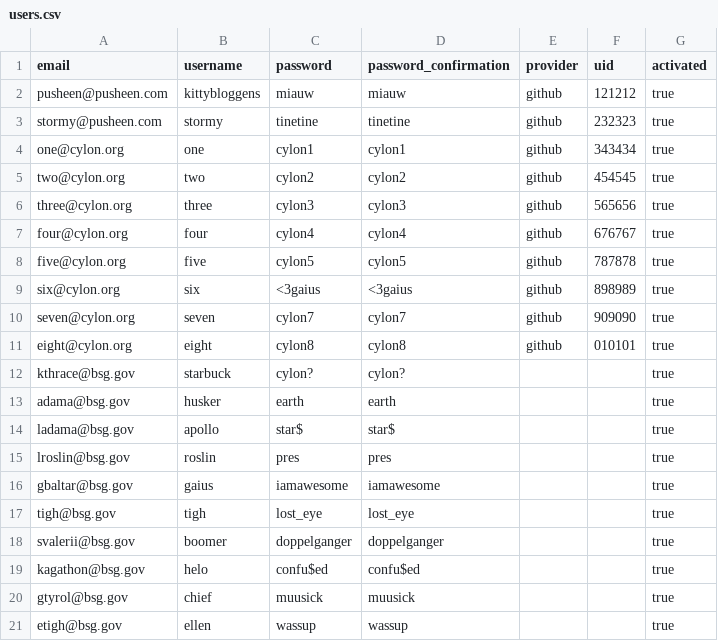
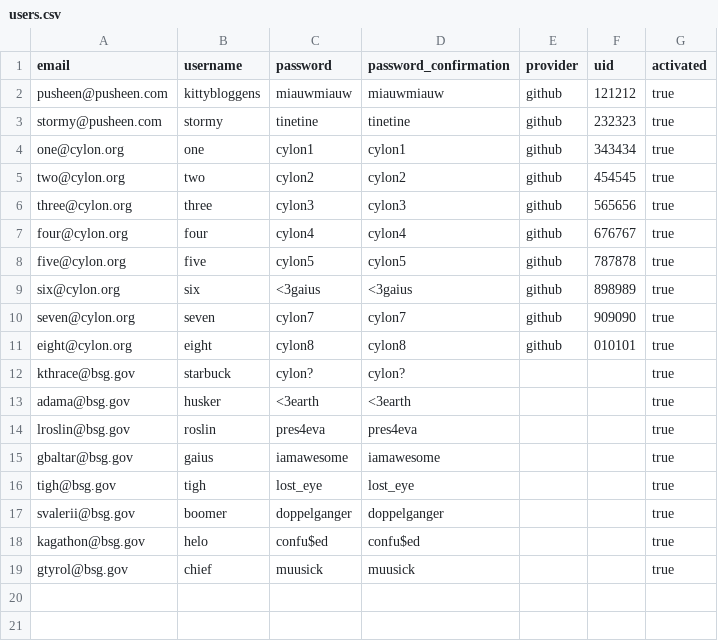
Before and after one commit to sallyamoore/Bespoke, a CSV file: db/users.csv, drawn as a sheet.

Commit message:
Fix seeds with bad passwords

```diff
--- a/db/users.csv
+++ b/db/users.csv
@@ -1,3 +1,3 @@
 email,username,password,password_confirmation,provider,uid,activated
-pusheen@pusheen.com,kittybloggens,miauw,miauw,github,121212,true
+pusheen@pusheen.com,kittybloggens,miauwmiauw,miauwmiauw,github,121212,true
 stormy@pusheen.com,stormy,tinetine,tinetine,github,232323,true
@@ -12,5 +12,4 @@ eight@cylon.org,eight,cylon8,cylon8,github,010101,true
 kthrace@bsg.gov,starbuck,cylon?,cylon?,,,true
-adama@bsg.gov,husker,earth,earth,,,true
-ladama@bsg.gov,apollo,star$,star$,,,true
-lroslin@bsg.gov,roslin,pres,pres,,,true
+adama@bsg.gov,husker,<3earth,<3earth,,,true
+lroslin@bsg.gov,roslin,pres4eva,pres4eva,,,true
 gbaltar@bsg.gov,gaius,iamawesome,iamawesome,,,true
@@ -20,2 +19 @@ kagathon@bsg.gov,helo,confu$ed,confu$ed,,,true
 gtyrol@bsg.gov,chief,muusick,muusick,,,true
-etigh@bsg.gov,ellen,wassup,wassup,,,true
```
